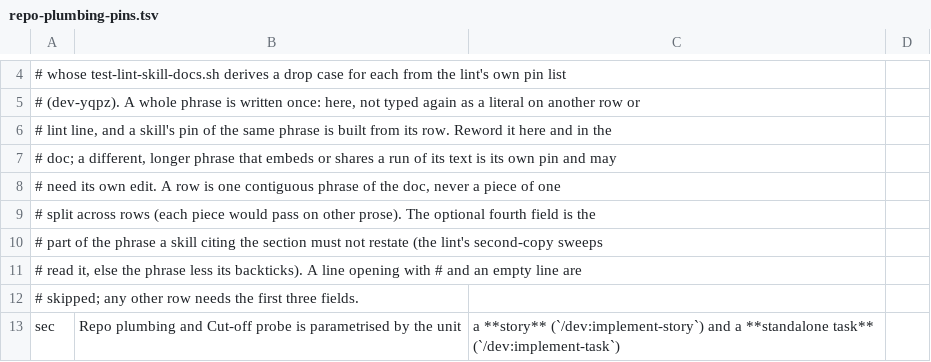
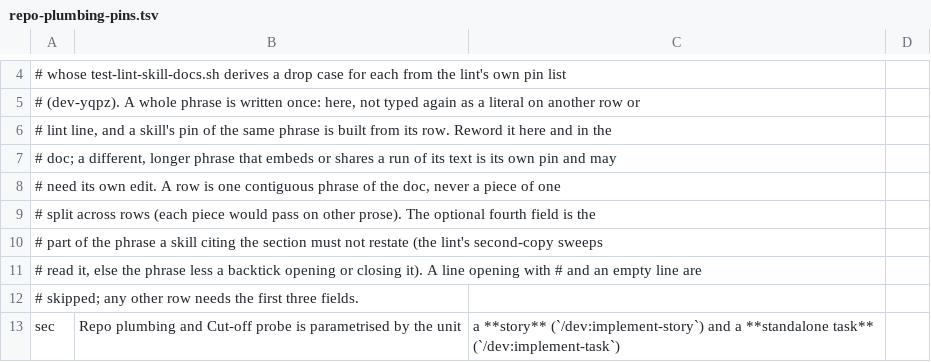
Before and after one commit to kai-matsuda/claude-dev-plugin, a TSV file: scripts/repo-plumbing-pins.tsv, drawn as a sheet; only a part is shown, gaps mark what is left out.

```diff
--- a/scripts/repo-plumbing-pins.tsv
+++ b/scripts/repo-plumbing-pins.tsv
@@ -10,3 +10,3 @@
 # part of the phrase a skill citing the section must not restate (the lint's second-copy sweeps
-# read it, else the phrase less its backticks). A line opening with # and an empty line are
+# read it, else the phrase less a backtick opening or closing it). A line opening with # and an empty line are
 # skipped; any other row needs the first three fields.
```
Also changed, not shown: 2 other files.
